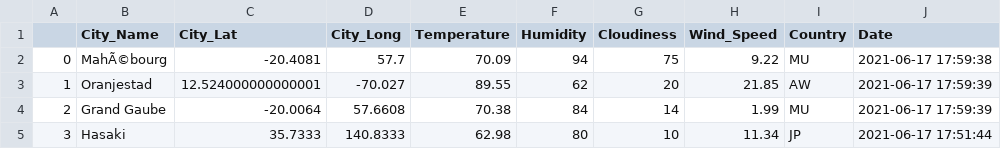
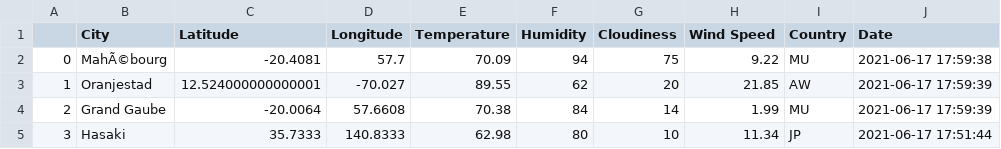
Before and after one commit to speedracer05/python-api-challenge, a CSV file: VacationPy/output_data/city_loc.csv, drawn as a sheet; only a part is shown.

```diff
--- a/VacationPy/output_data/city_loc.csv
+++ b/VacationPy/output_data/city_loc.csv
@@ -1,2 +1,2 @@
-,City_Name,City_Lat,City_Long,Temperature,Humidity,Cloudiness,Wind_Speed,Country,Date
+,City,Latitude,Longitude,Temperature,Humidity,Cloudiness,Wind Speed,Country,Date
 0,MahÃ©bourg,-20.4081,57.7,70.09,94,75,9.22,MU,2021-06-17 17:59:38
```
Also changed, not shown: 1 other file.
